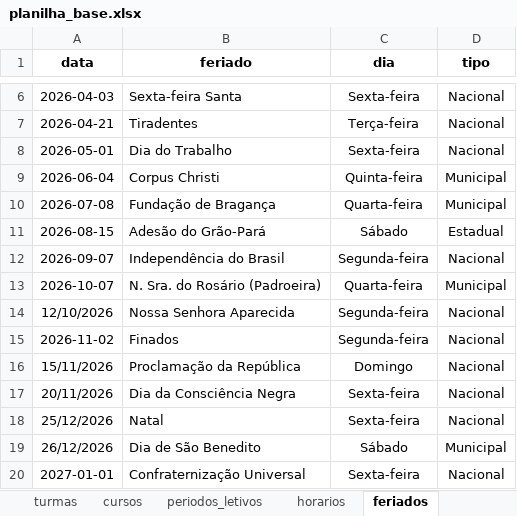
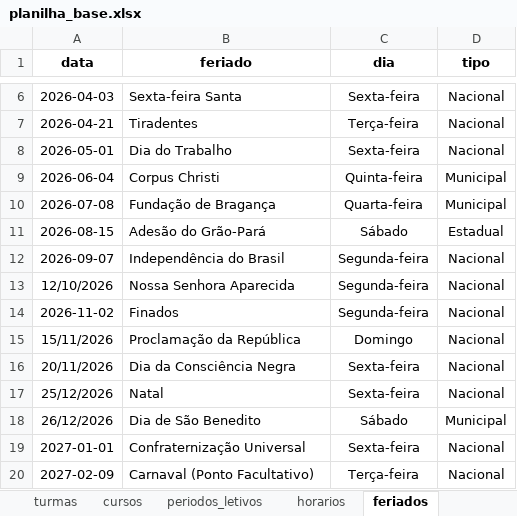
Before and after one commit to astuciasnor/gestor-iecos, an Excel workbook: dados/planilha_base.xlsx, sheet feriados, drawn as a sheet; only a part is shown, gaps mark what is left out; the shorter side is filled out with more unchanged rows; values as stored, in another font and other column widths than the file's, no borders; the diff names each change by its address in the sheet, - before the commit and + after, or states it on an @@ line.

```diff
--- a/dados/planilha_base.xlsx (sheet feriados)
+++ b/dados/planilha_base.xlsx (sheet feriados)
-row 13: 2026-10-07 | N. Sra. do Rosário (Padroeira) | Quarta-feira | Municipal
```
Also changed, not shown: 3 other files.
